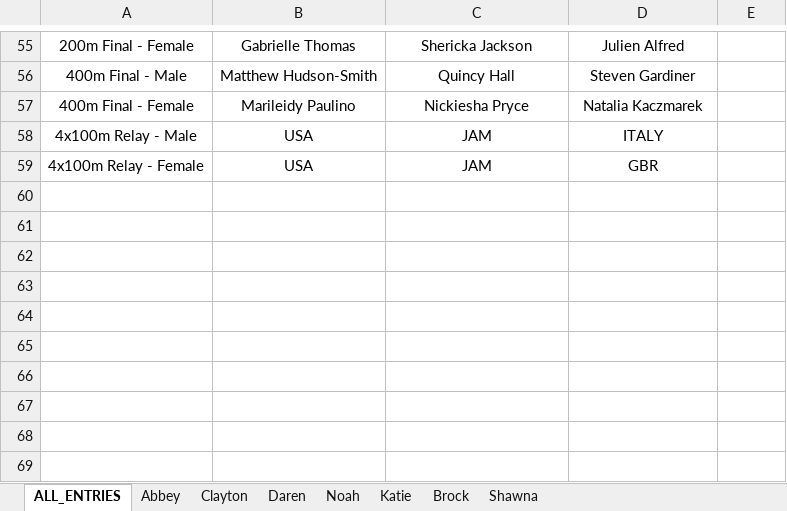
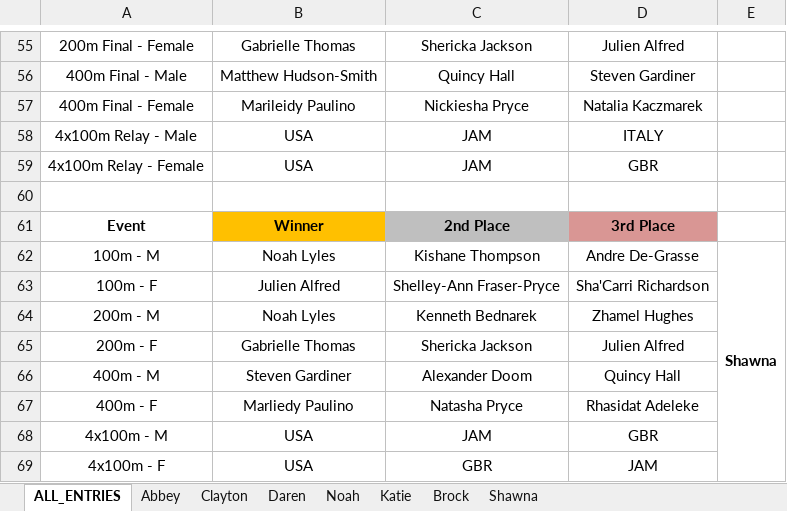
Before and after one commit to PulseDynamics/scrc_2024_olympics, an Excel workbook: SCRC_2024_Olympics_Pool_PICKS.xlsx, sheet ALL_ENTRIES, drawn as a sheet; only a part is shown, gaps mark what is left out; values as stored, in another font and other column widths than the file's, no borders; the diff names each change by its address in the sheet, - before the commit and + after, or states it on an @@ line.

Commit message:
Add files via upload

```diff
--- a/SCRC_2024_Olympics_Pool_PICKS.xlsx (sheet ALL_ENTRIES)
+++ b/SCRC_2024_Olympics_Pool_PICKS.xlsx (sheet ALL_ENTRIES)
+row 60: (empty)
+row 61: Event | Winner | 2nd Place | 3rd Place
+row 62: 100m - M | Noah Lyles | Kishane Thompson | Andre De-Grasse | Shawna
+row 63: 100m - F | Julien Alfred | Shelley-Ann Fraser-Pryce | Sha'Carri Richardson
+row 64: 200m - M | Noah Lyles | Kenneth Bednarek | Zhamel Hughes
+row 65: 200m - F | Gabrielle Thomas | Shericka Jackson | Julien Alfred
+row 66: 400m - M | Steven Gardiner | Alexander Doom | Quincy Hall
+row 67: 400m - F | Marliedy Paulino | Natasha Pryce | Rhasidat Adeleke
+row 68: 4x100m - M | USA | JAM | GBR
+row 69: 4x100m - F | USA | GBR | JAM
```
Also changed, not shown: sheet Shawna.
